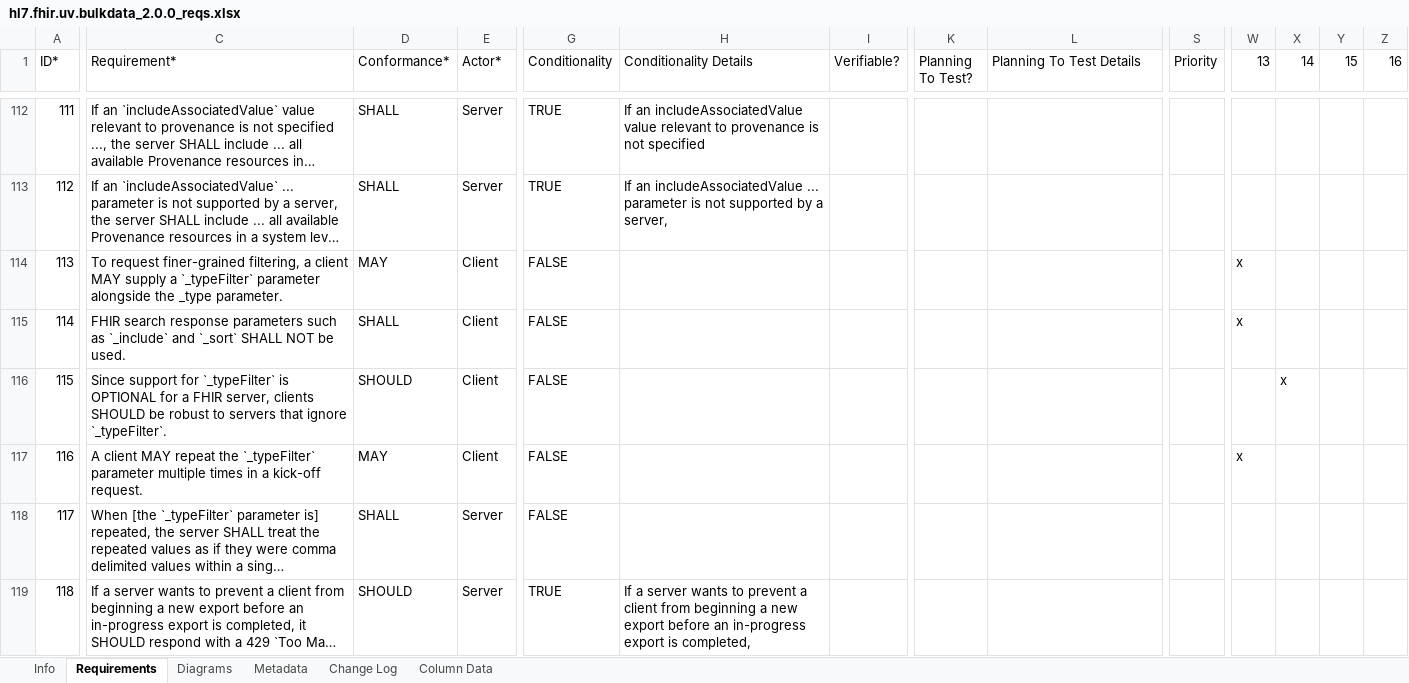
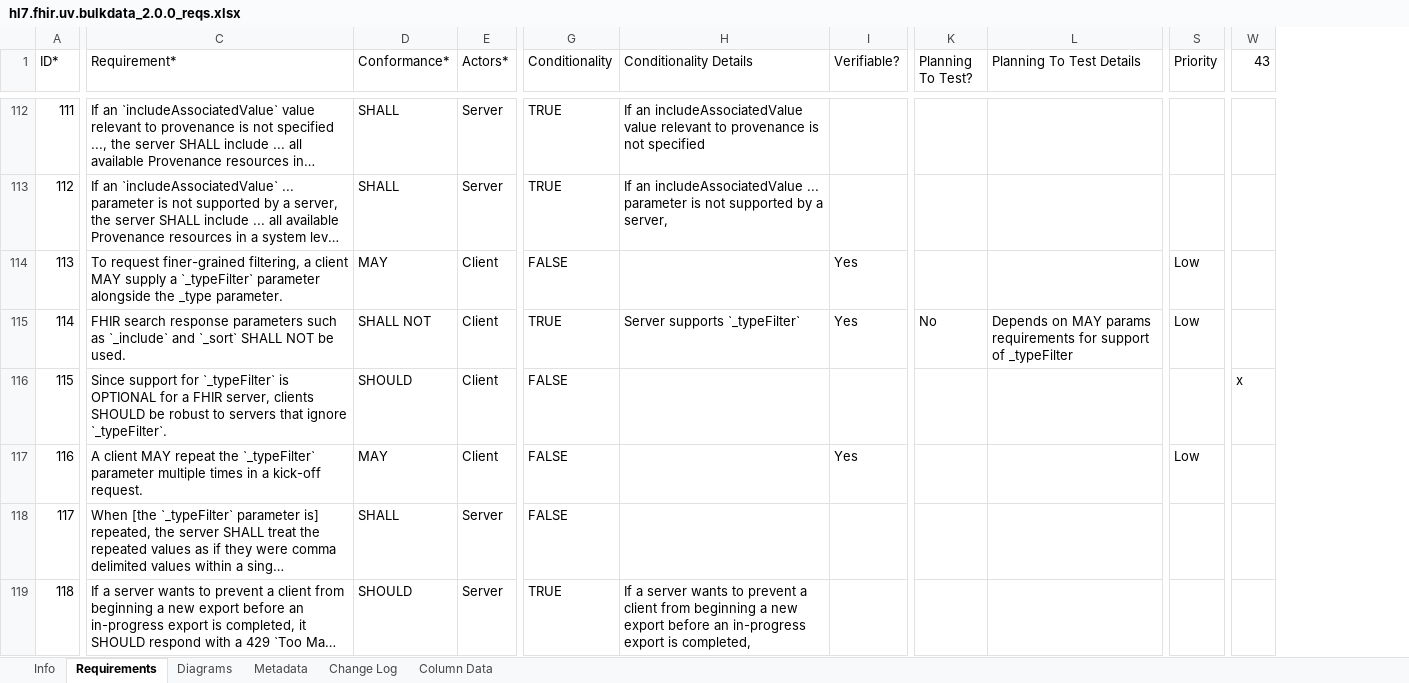
Before and after one commit to inferno-framework/bulk-data-test-kit, an Excel workbook: lib/bulk_data_test_kit/requirements/hl7.fhir.uv.bulkdata_2.0.0_reqs.xlsx, sheet Requirements, drawn as a sheet; only a part is shown, gaps mark what is left out; long unchanged cells end in …; values as stored, in another font and other column widths than the file's, no cell formats; removed rows and columns are numbered as before the commit, all else as after; the diff covers the shown part only; the diff names each change by its address in the sheet, - before the commit and + after, or states it on an @@ line.

Commit message:
Requirements conversion (#49)
* update req file names

* regenerated requirement files with updated tools

* add req suite config and stu1 requirements

* update not tested and coverage

* requirements infrastructure update

* requirements clean, suite requirement sets

* group-level coverage cleanup

* cleanup 305-306

* cleanup 207-209

* cleanup output check requirements

* status check requirements cleanup

* add back v2 requirements

* requirements ci

* enable requirements UI

* add breadcrumbs

* remove old coverage file

```diff
--- a/lib/bulk_data_test_kit/requirements/hl7.fhir.uv.bulkdata_2.0.0_reqs.xlsx (sheet Requirements)
+++ b/lib/bulk_data_test_kit/requirements/hl7.fhir.uv.bulkdata_2.0.0_reqs.xlsx (sheet Requirements)
-column W (13), rows 114-117: x | x |  | x
-column Y (15), empty
-column Z (16), empty
-E1: Actor*
+E1: Actors*
-W1: 14
+W1: 43
-I114:I115 (Verifiable?): (empty)
+I114:I115 (Verifiable?): Yes
-S114:S115 (Priority): (empty)
+S114:S115 (Priority): Low
-D115 (Conformance*): SHALL
+D115 (Conformance*): SHALL NOT
-G115 (Conditionality): FALSE
+G115 (Conditionality): TRUE
-H115 (Conditionality Details): (empty)
+H115 (Conditionality Details): Server supports `_typeFilter`
-K115 (Planning To Test?): (empty)
+K115 (Planning To Test?): No
-L115 (Planning To Test Details): (empty)
+L115 (Planning To Test Details): Depends on MAY params requirements for support of _typeFilter
-I117 (Verifiable?): (empty)
+I117 (Verifiable?): Yes
-S117 (Priority): (empty)
+S117 (Priority): Low
```
Also changed, not shown: 21 added rows and 209 edited cells elsewhere in this sheet, sheet Info, sheet Metadata, cell formats, 34 other files.
